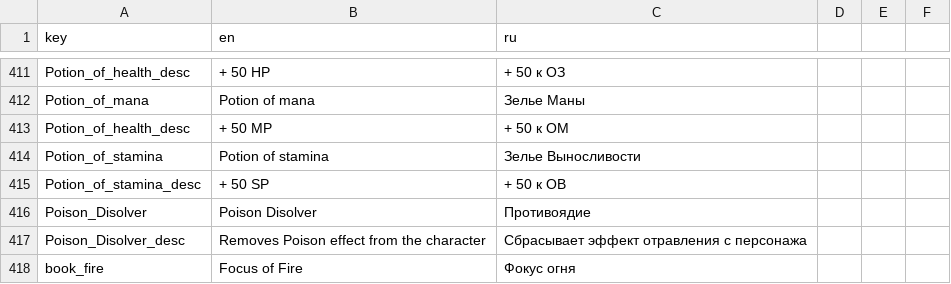
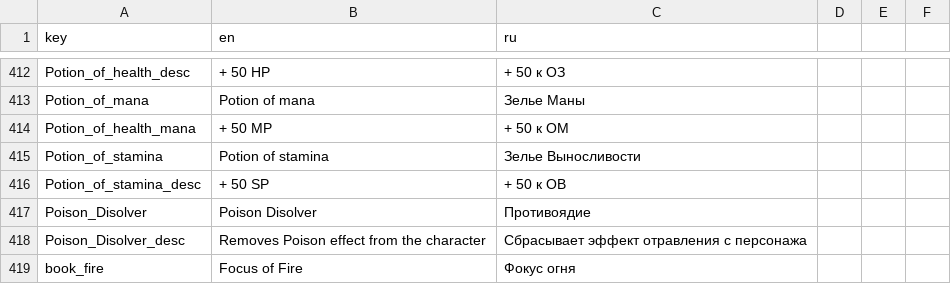
Before and after one commit to TheGreatTeaParty/RogueUltimate, a CSV file: Assets/Resources/localization.csv, drawn as a sheet; only a part is shown, gaps mark what is left out; the diff covers the shown part only.

```diff
--- a/Assets/Resources/localization.csv
+++ b/Assets/Resources/localization.csv
@@ -412,3 +413,3 @@
 "Potion_of_mana","Potion of mana","Зелье Маны"
-"Potion_of_health_desc","+ 50 MP","+ 50 к ОМ"
+"Potion_of_health_mana","+ 50 MP","+ 50 к ОМ"
 "Potion_of_stamina","Potion of stamina","Зелье Выносливости"
```
Also changed, not shown: 2 added rows and 6 edited cells elsewhere in this file, 20 other files.
